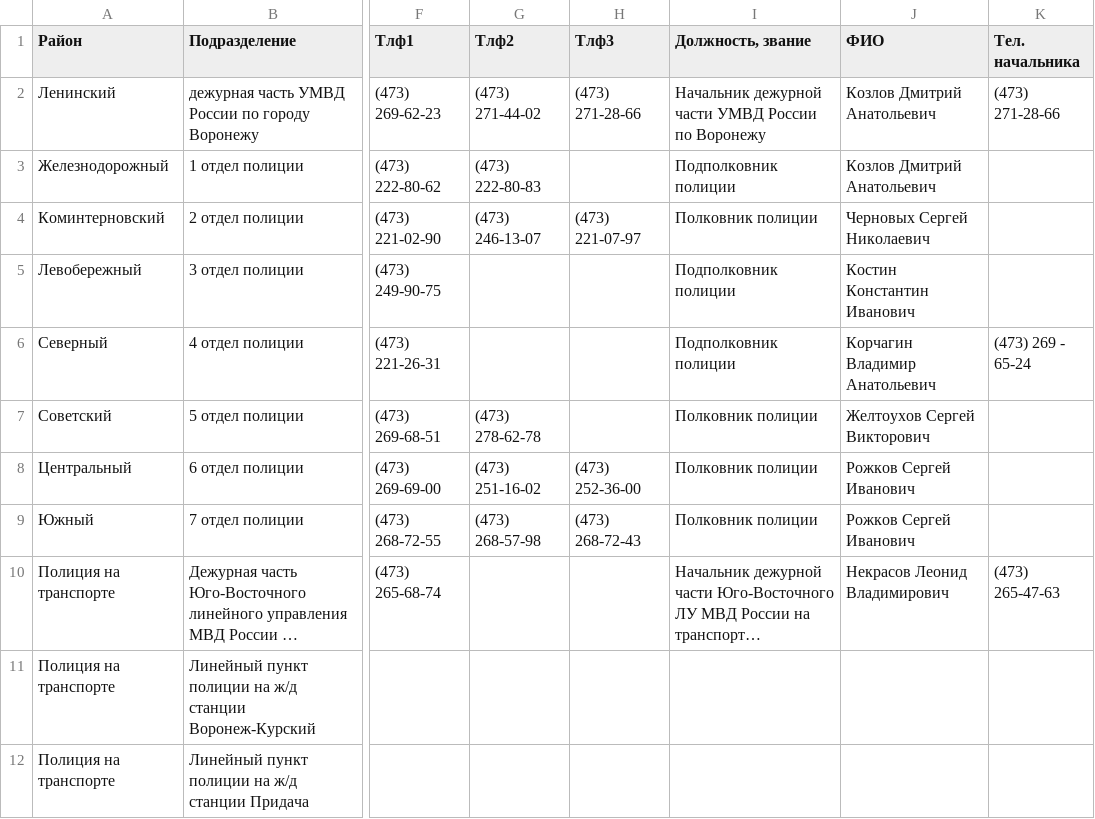
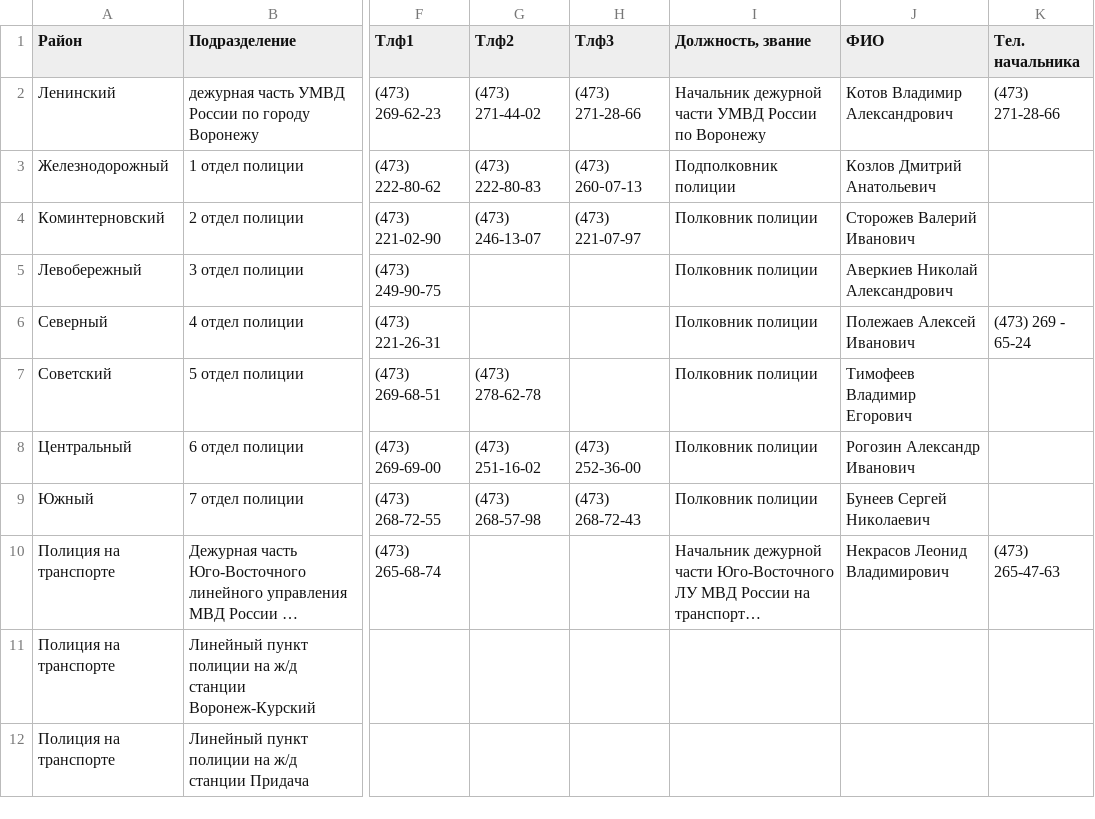
Before and after one commit to antraksa/policemap, a CSV file: police/data/vo/regions.csv, drawn as a sheet; only a part is shown, gaps mark what is left out; long unchanged cells end in …; the diff names each change by its address in the sheet, - before the commit and + after, or states it on an @@ line.

Commit message:
data corrections

```diff
--- a/police/data/vo/regions.csv
+++ b/police/data/vo/regions.csv
-J2 (ФИО): Козлов Дмитрий Анатольевич
+J2 (ФИО): Котов Владимир Александрович
-H3 (Тлф3): (empty)
+H3 (Тлф3): (473) 260‑07-13
-J4 (ФИО): Черновых Сергей Николаевич
+J4 (ФИО): Сторожев Валерий Иванович
-I5:I6 (Должность, звание): Подполковник полиции
+I5:I6 (Должность, звание): Полковник полиции
-J5 (ФИО): Костин Константин Иванович
+J5 (ФИО): Аверкиев Николай Александрович
-J6 (ФИО): Корчагин Владимир Анатольевич
+J6 (ФИО): Полежаев Алексей Иванович
-J7 (ФИО): Желтоухов Сергей Викторович
+J7 (ФИО): Тимофеев Владимир Егорович
-J8 (ФИО): Рожков Сергей Иванович
+J8 (ФИО): Рогозин Александр Иванович
-J9 (ФИО): Рожков Сергей Иванович
+J9 (ФИО): Бунеев Сергей Николаевич
```
